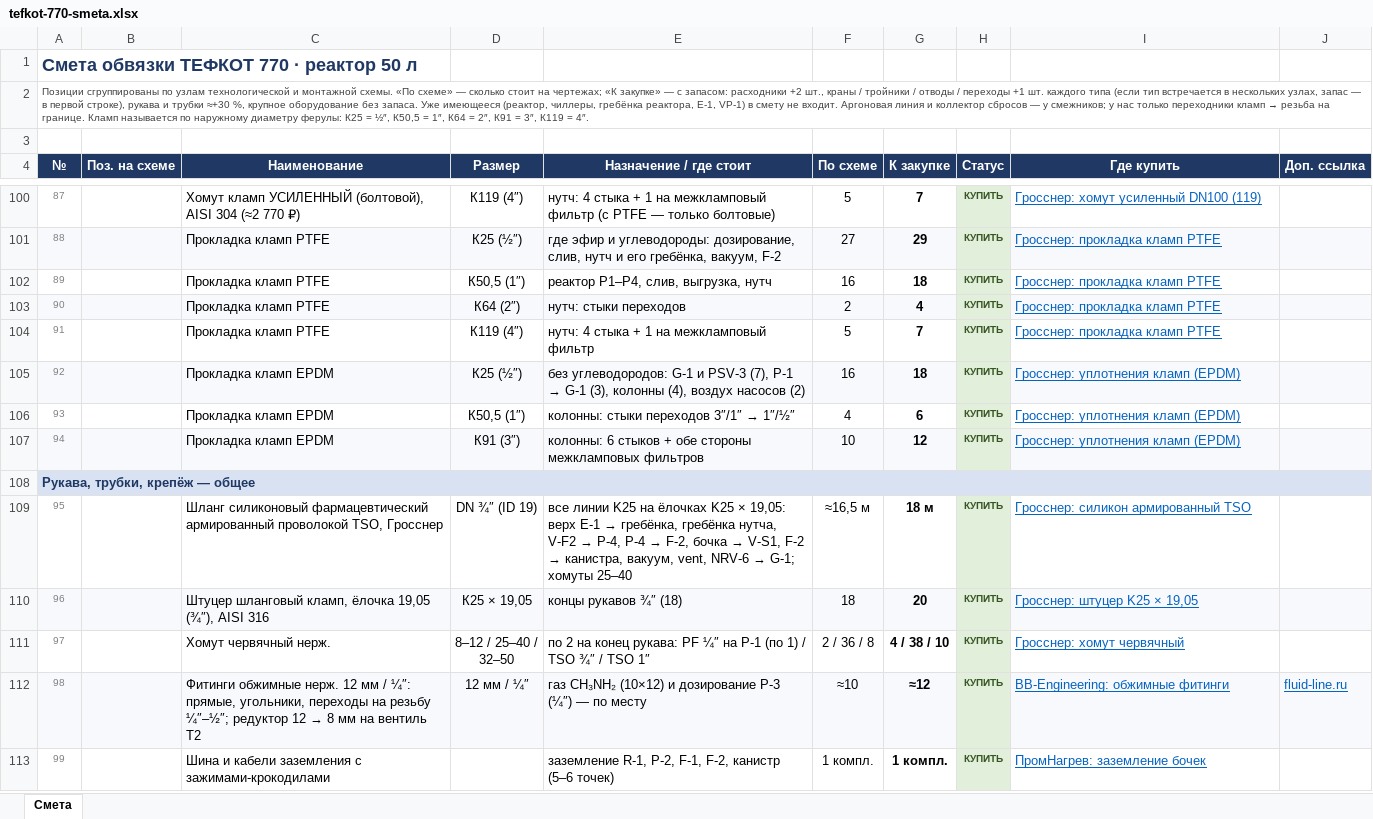
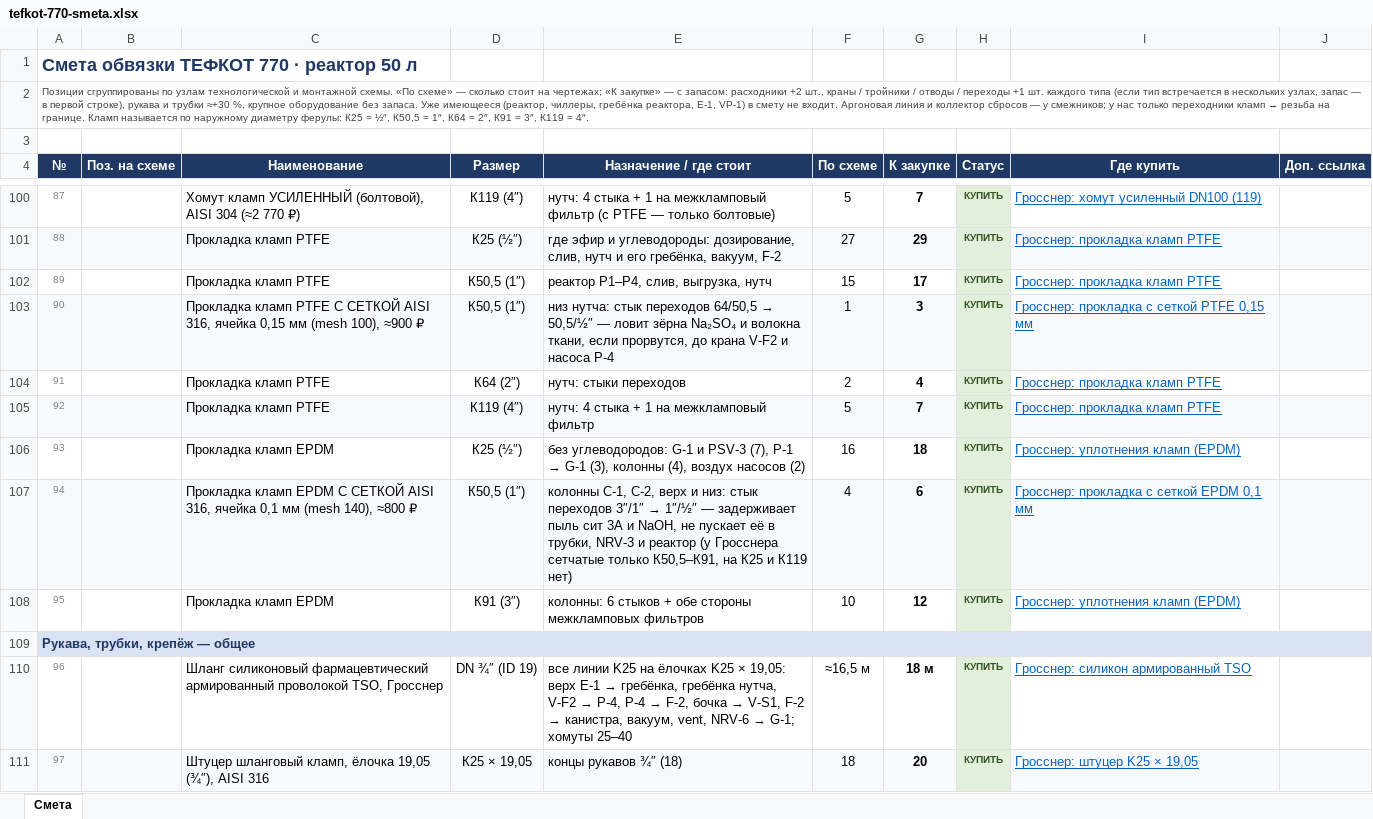
Before and after one commit to Elebra2005/claude, an Excel workbook: tefkot/itog/tefkot-770-smeta.xlsx, sheet Смета, drawn as a sheet; only a part is shown, gaps mark what is left out; the shorter side is filled out with more unchanged rows; values as stored, in another font and other column widths than the file's, no borders; addresses are those after the commit; the diff names each change by its address in the sheet, - before the commit and + after, or states it on an @@ line.

```diff
--- a/tefkot/itog/tefkot-770-smeta.xlsx (sheet Смета)
+++ b/tefkot/itog/tefkot-770-smeta.xlsx (sheet Смета)
-F102 (По схеме): 16
+F102 (По схеме): 15
-G102 (К закупке): 18
+G102 (К закупке): 17
+row 103: 90 |  | Прокладка кламп PTFE С СЕТКОЙ AISI 316, ячейка 0,15 мм (mesh 100), ≈900 ₽ | К50,5 (1″) | низ нутча: стык переходов 64/50,5 → 50,5/½″ — ловит зёрна Na₂SO₄ и волокна ткани, если прорвутся, до крана V-F2 и насоса P-4 | 1 | 3 | КУПИТЬ | Гросснер: прокладка с сеткой PTFE 0,15 мм
@@ column A (№) renumbered between rows 104 and 116 @@
-A104:G104 fill: #F7F9FC
+A104:G104 fill: none
-I104:J104 fill: #F7F9FC
+I104:J104 fill: none
-A105:G105 fill: none
+A105:G105 fill: #F7F9FC
-I105:J105 fill: none
+I105:J105 fill: #F7F9FC
-A106:G106 fill: #F7F9FC
+A106:G106 fill: none
-I106:J106 fill: #F7F9FC
+I106:J106 fill: none
-A107:G107 fill: none
+A107:G107 fill: #F7F9FC
-C107 (Наименование): …кламп EPDM
+C107 (Наименование): …кламп EPDM С СЕТКОЙ AISI 316, ячейка 0,1 мм (mesh 140), ≈800 ₽
@@ E107 (Назначение / где стоит): колонны: стыки переходов 3″/1″ → 1″/½″ → колонны C-1, C-2, верх и низ: стык переходов 3″/1″ → 1″/½″ — задерживает пыль сит 3A и NaOH, не пускает её в трубки, NRV-3 и реактор (у Гросснера сетчатые только К50,5–К91, на К25 и К119 нет) @@
-I107 (Где купить): Гросснер: уплотнения кламп (EPDM)
+I107 (Где купить): Гросснер: прокладка с сеткой EPDM 0,1 мм
-I107:J107 fill: none
+I107:J107 fill: #F7F9FC
-A108:G108 fill: #F7F9FC
+A108:G108 fill: none
-I108:J108 fill: #F7F9FC
+I108:J108 fill: none
```
Also changed, not shown: 13 other files.
